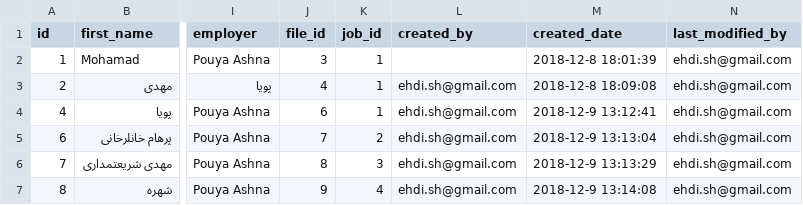
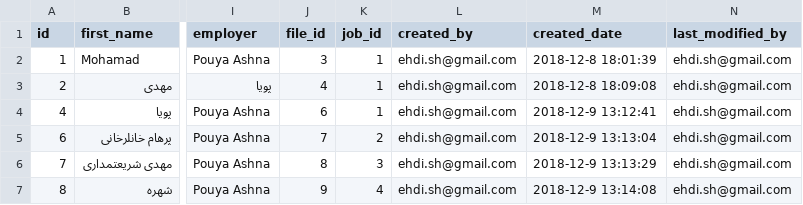
Before and after one commit to voldemort-pishe/Voldemort-Backend, a CSV file: src/main/resources/config/liquibase/sample_data/candidate_entity.csv, drawn as a sheet; only a part is shown, gaps mark what is left out; the diff names each change by its address in the sheet, - before the commit and + after, or states it on an @@ line.

```diff
--- a/src/main/resources/config/liquibase/sample_data/candidate_entity.csv
+++ b/src/main/resources/config/liquibase/sample_data/candidate_entity.csv
-L2 (created_by): (empty)
+L2 (created_by): ehdi.sh@gmail.com
```
Also changed, not shown: src/main/resources/config/liquibase/sample_data/company_contact_entity.csv, src/main/resources/config/liquibase/sample_data/company_entity.csv, 11 other files.
